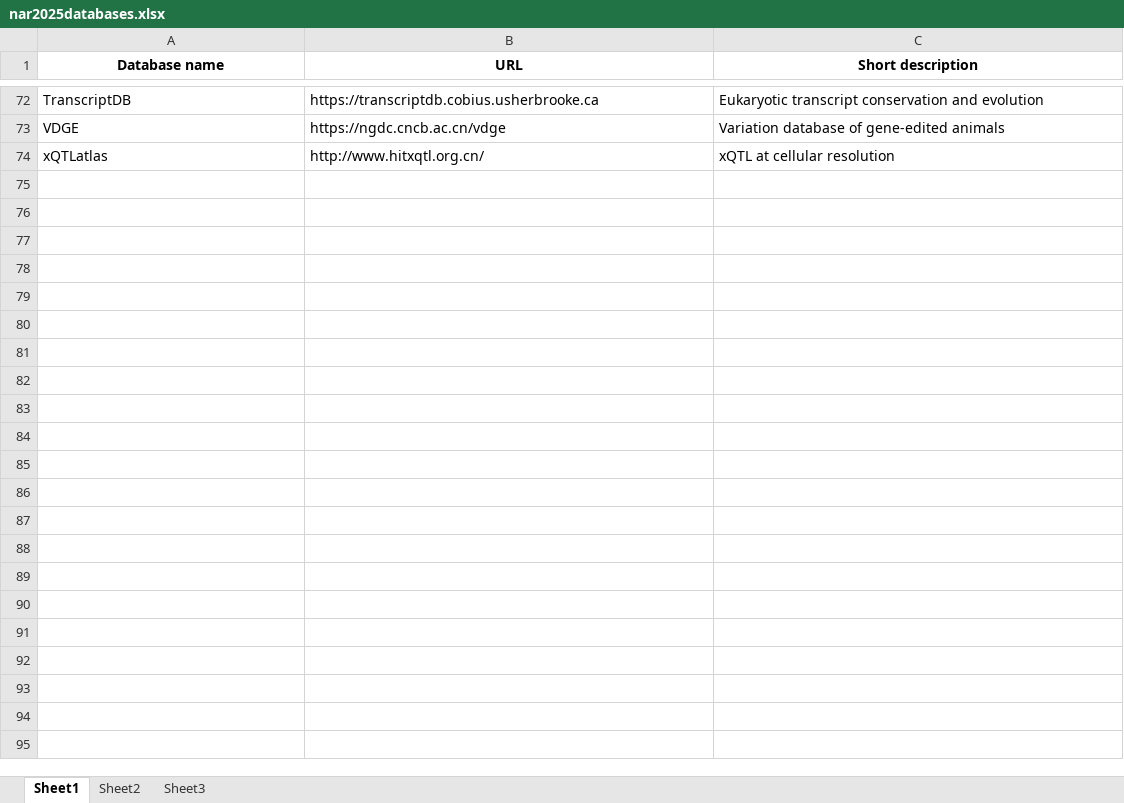
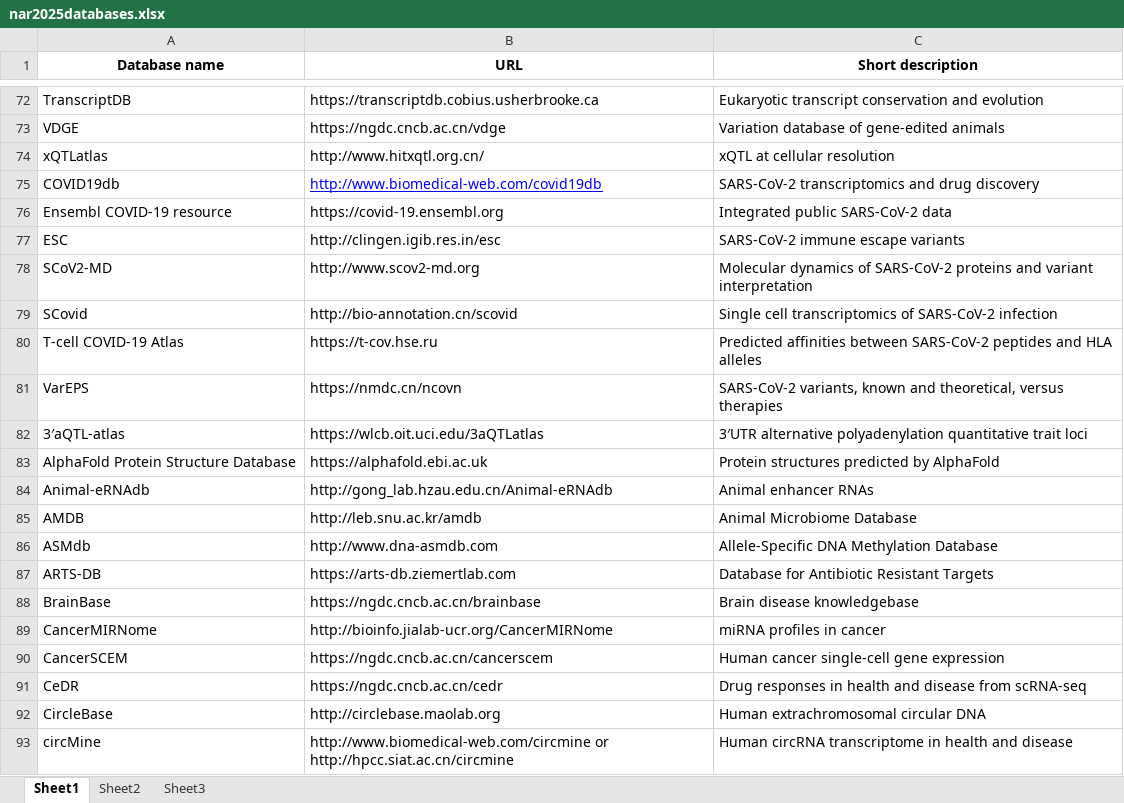
Before and after one commit to gausshuang/bioinfo123, an Excel workbook: nar2025databases.xlsx, sheet Sheet1, drawn as a sheet; only a part is shown, gaps mark what is left out; values as stored, in another font and other column widths than the file's, no borders; the diff covers the shown part only; the diff names each change by its address in the sheet, - before the commit and + after, or states it on an @@ line.

Commit message:
Add new database entries and update .gitignore
Added a large set of new database entries to databases_processed.json, expanding coverage of resources in genomics, medical, protein, tools, microbiology, and other categories. Updated .gitignore to exclude Python files (*.py).

```diff
--- a/nar2025databases.xlsx (sheet Sheet1)
+++ b/nar2025databases.xlsx (sheet Sheet1)
+row 75: COVID19db | http://www.biomedical-web.com/covid19db | SARS-CoV-2 transcriptomics and drug discovery
+row 76: Ensembl COVID-19 resource | https://covid-19.ensembl.org | Integrated public SARS-CoV-2 data
+row 77: ESC | http://clingen.igib.res.in/esc | SARS-CoV-2 immune escape variants
+row 78: SCoV2-MD | http://www.scov2-md.org | Molecular dynamics of SARS-CoV-2 proteins and variant interpretation
+row 79: SCovid | http://bio-annotation.cn/scovid | Single cell transcriptomics of SARS-CoV-2 infection
+row 80: T-cell COVID-19 Atlas | https://t-cov.hse.ru | Predicted affinities between SARS-CoV-2 peptides and HLA alleles
+row 81: VarEPS | https://nmdc.cn/ncovn | SARS-CoV-2 variants, known and theoretical, versus therapies
+row 82: 3′aQTL-atlas | https://wlcb.oit.uci.edu/3aQTLatlas | 3′UTR alternative polyadenylation quantitative trait loci
+row 83: AlphaFold Protein Structure Database | https://alphafold.ebi.ac.uk | Protein structures predicted by AlphaFold
+row 84: Animal-eRNAdb | http://gong_lab.hzau.edu.cn/Animal-eRNAdb | Animal enhancer RNAs
+row 85: AMDB | http://leb.snu.ac.kr/amdb | Animal Microbiome Database
+row 86: ASMdb | http://www.dna-asmdb.com | Allele-Specific DNA Methylation Database
+row 87: ARTS-DB | https://arts-db.ziemertlab.com | Database for Antibiotic Resistant Targets
+row 88: BrainBase | https://ngdc.cncb.ac.cn/brainbase | Brain disease knowledgebase
+row 89: CancerMIRNome | http://bioinfo.jialab-ucr.org/CancerMIRNome | miRNA profiles in cancer
+row 90: CancerSCEM | https://ngdc.cncb.ac.cn/cancerscem | Human cancer single-cell gene expression
+row 91: CeDR | https://ngdc.cncb.ac.cn/cedr | Drug responses in health and disease from scRNA-seq
+row 92: CircleBase | http://circlebase.maolab.org | Human extrachromosomal circular DNA
+row 93: circMine | http://www.biomedical-web.com/circmine or http://hpcc.siat.ac.cn/circmine | Human circRNA transcriptome in health and disease
```
Also changed, not shown: 81 added rows elsewhere in this sheet, nar2025web.xlsx, 5 other files.
